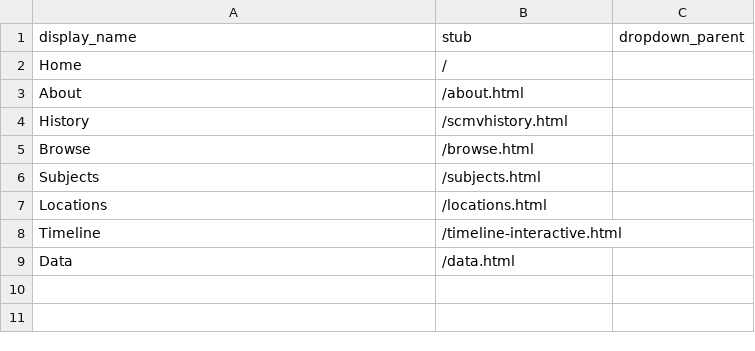
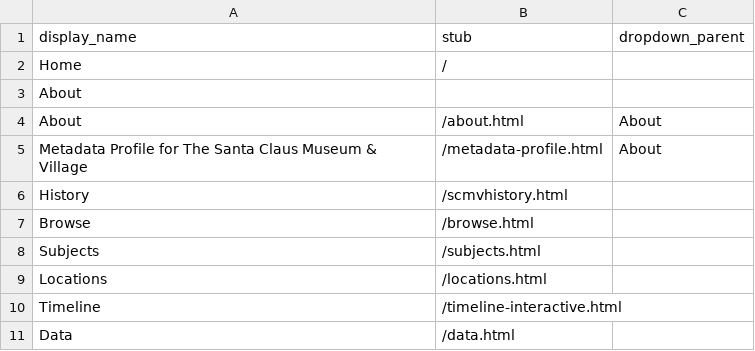
Before and after one commit to britteckler/santaclausmuseumcollection, a CSV file: _data/config-nav.csv, drawn as a sheet.

Commit message:
Update config-nav.csv about map edit

```diff
--- a/_data/config-nav.csv
+++ b/_data/config-nav.csv
@@ -2,3 +2,5 @@ display_name,stub,dropdown_parent
 Home,/
-About,/about.html
+About,,
+About,/about.html,About
+Metadata Profile for The Santa Claus Museum & Village,/metadata-profile.html,About
 History,/scmvhistory.html
```
